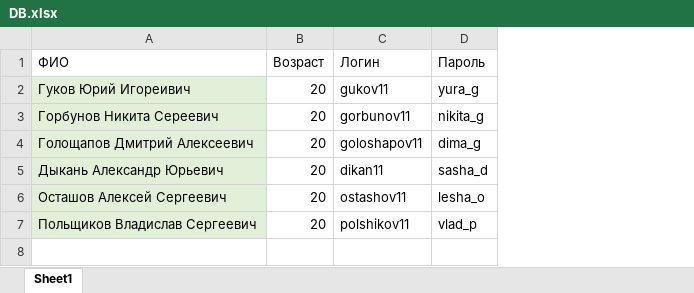
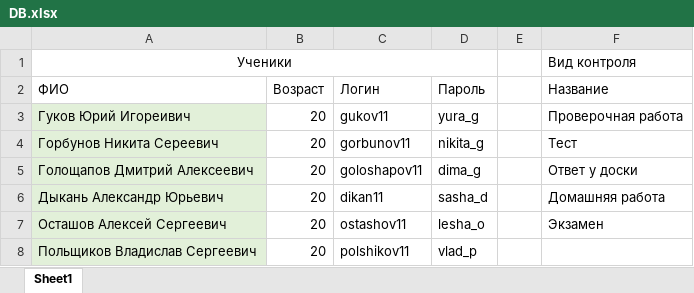
Before and after one commit to GukovYuriProd/RedBook, an Excel workbook: DB.xlsx, sheet Sheet1, drawn as a sheet; values as stored, in another font and other column widths than the file's, no borders; addresses are those after the commit; the diff names each change by its address in the sheet, - before the commit and + after, or states it on an @@ line.

```diff
--- a/DB.xlsx (sheet Sheet1)
+++ b/DB.xlsx (sheet Sheet1)
+column E, empty
+column F (Название), rows 3-7: Проверочная работа | Тест | Ответ у доски | Домашняя работа | Экзамен
+row 1: Ученики |  |  |  |  | Вид контроля
```
Also changed, not shown: 32 other files.
